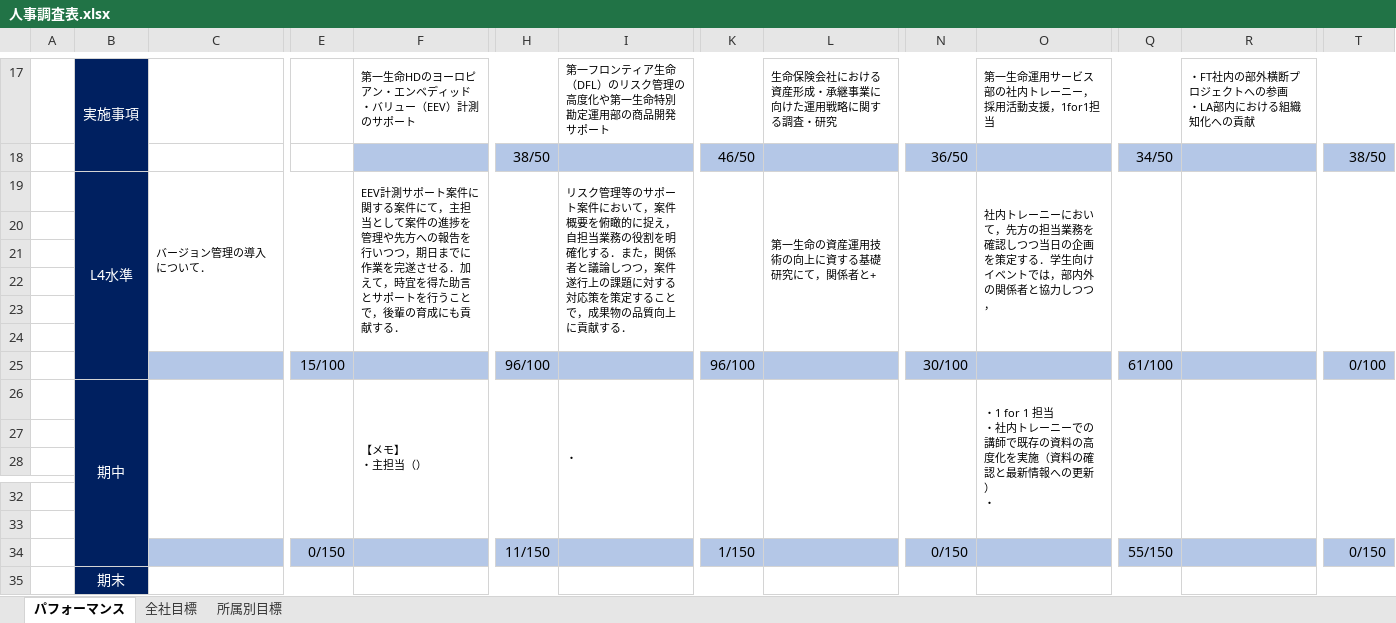
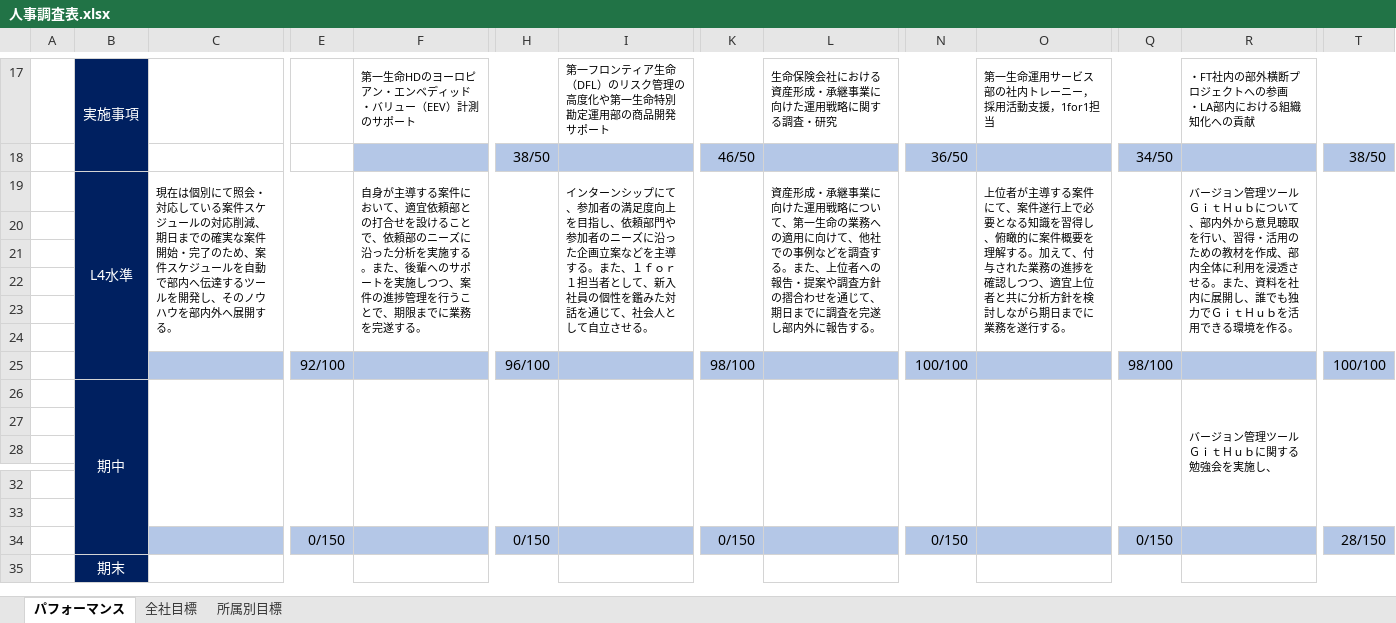
Before and after one commit to NishimuraTsubasa/Study-FT, an Excel workbook: 2022年度/人事調査表/人事調査表.xlsx, sheet パフォーマンス, drawn as a sheet; only a part is shown, gaps mark what is left out; values as stored, in another font and other column widths than the file's, no borders; charts and pictures not drawn; removed rows and columns are numbered as before the commit, all else as after; rows hold the shown columns only; ↵ is a line break in a cell; the diff names each change by its address in the sheet, - before the commit and + after, or states it on an @@ line.

```diff
--- a/2022年度/人事調査表/人事調査表.xlsx (sheet パフォーマンス)
+++ b/2022年度/人事調査表/人事調査表.xlsx (sheet パフォーマンス)
-row 19:  | L4水準 | バージョン管理の導入について． |  | EEV計測サポート案件に関する案件にて，主担当として案件の進捗を管理や先方への報告を行いつつ，期日までに作業を完遂させる．加えて，時宜を得た助言とサポートを行うことで，後輩の育成にも貢献する． |  | リスク管理等のサポート案件において，案件概要を俯瞰的に捉え，自担当業務の役割を明確化する．また，関係者と議論しつつ，案件遂行上の課題に対する対応策を策定することで，成果物の品質向上に貢献する． |  | 第一生命の資産運用技術の向上に資する基礎研究にて，関係者と+ |  | 社内トレーニーにおいて，先方の担当業務を確認しつつ当日の企画を策定する．学生向けイベントでは，部内外の関係者と協力しつつ，
+row 19:  | L4水準 | 現在は個別にて照会・対応している案件スケジュールの対応削減、期日までの確実な案件開始・完了のため、案件スケジュールを自動で部内へ伝達するツールを開発し、そのノウハウを部内外へ展開する。 |  | 自身が主導する案件において、適宜依頼部との打合せを設けることで、依頼部のニーズに沿った分析を実施する。また、後輩へのサポートを実施しつつ、案件の進捗管理を行うことで、期限までに業務を完遂する。 |  | インターンシップにて、参加者の満足度向上を目指し、依頼部門や参加者のニーズに沿った企画立案などを主導する。また、１ｆｏｒ１担当者として、新入社員の個性を鑑みた対話を通じて、社会人として自立させる。 |  | 資産形成・承継事業に向けた運用戦略について、第一生命の業務への適用に向けて、他社での事例などを調査する。また、上位者への報告・提案や調査方針の摺合わせを通じて、期日までに調査を完遂し部内外に報告する。 |  | 上位者が主導する案件にて、案件遂行上で必要となる知識を習得し、俯瞰的に案件概要を理解する。加えて、付与された業務の進捗を確認しつつ、適宜上位者と共に分析方針を検討しながら期日までに業務を遂行する。 |  | バージョン管理ツールＧｉｔＨｕｂについて、部内外から意見聴取を行い、習得・活用のための教材を作成、部内全体に利用を浸透させる。また、資料を社内に展開し、誰でも独力でＧｉｔＨｕｂを活用できる環境を作る。
-E25: 15/100
+E25: 92/100
-K25: 96/100
+K25: 98/100
-N25: 30/100
+N25: 100/100
-Q25: 61/100
+Q25: 98/100
-T25: 0/100
+T25: 100/100
-row 26:  | 期中 |  |  | 【メモ】 ↵ ・主担当（） |  | ・ |  |  |  | ・1 for 1 担当 ↵ ・社内トレーニーでの講師で既存の資料の高度化を実施（資料の確認と最新情報への更新） ↵ ・
+row 26:  | 期中 |  |  |  |  |  |  |  |  |  |  | バージョン管理ツールＧｉｔＨｕｂに関する勉強会を実施し、
-H34: 11/150
+H34: 0/150
-K34: 1/150
+K34: 0/150
-Q34: 55/150
+Q34: 0/150
-T34: 0/150
+T34: 28/150
```
Also changed, not shown: sheet 全社目標, 1 other file.
